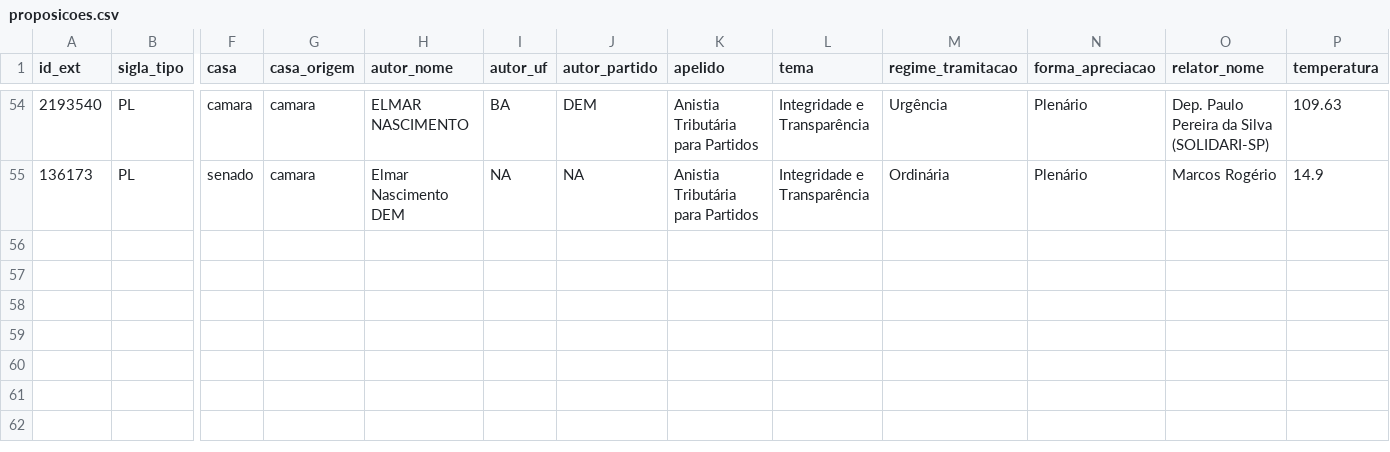
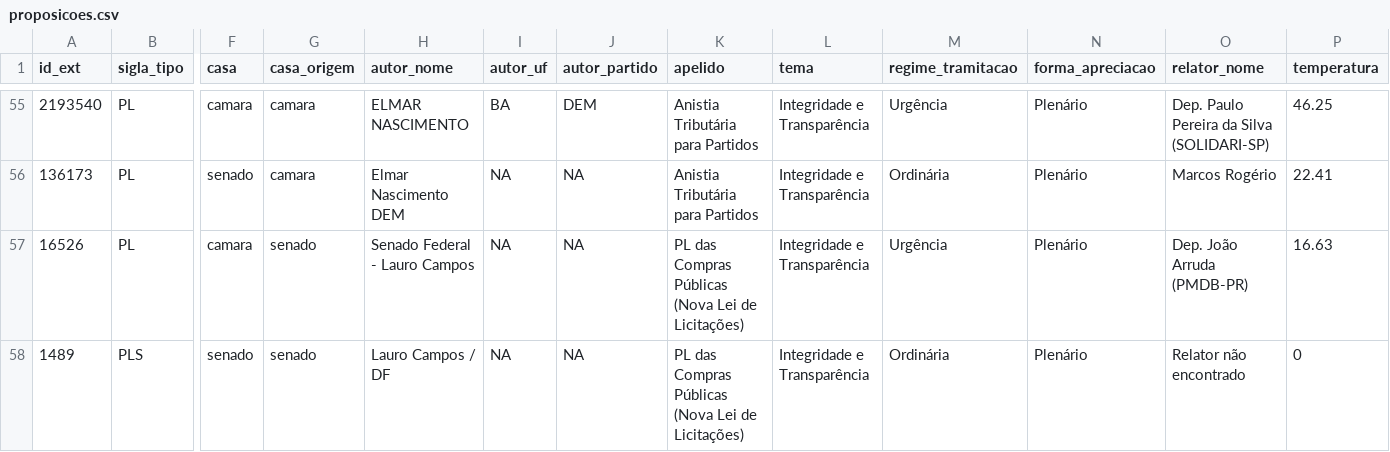
Before and after one commit to parlametria/leggo-backend, a CSV file: data/proposicoes.csv, drawn as a sheet; only a part is shown, gaps mark what is left out; addresses are those after the commit; rows hold the shown columns only; the diff covers the shown part only; the diff names each change by its address in the sheet, - before the commit and + after, or states it on an @@ line.

```diff
--- a/data/proposicoes.csv
+++ b/data/proposicoes.csv
-P55 (temperatura): 109.63
+P55 (temperatura): 46.25
-P56 (temperatura): 14.9
+P56 (temperatura): 22.41
+row 57: 16526 | PL | camara | senado | Senado Federal - Lauro Campos | NA | NA | PL das Compras Públicas (Nova Lei de Licitações) | Integridade e Transparência | Urgência | Plenário | Dep. João Arruda (PMDB-PR) | 16.63
+row 58: 1489 | PLS | senado | senado | Lauro Campos / DF | NA | NA | PL das Compras Públicas (Nova Lei de Licitações) | Integridade e Transparência | Ordinária | Plenário | Relator não encontrado | 0
```
Also changed, not shown: 1 added row and 54 edited cells elsewhere in this file, 2 other files.
